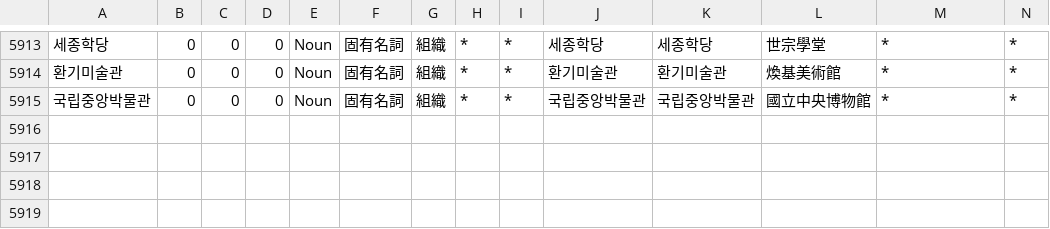
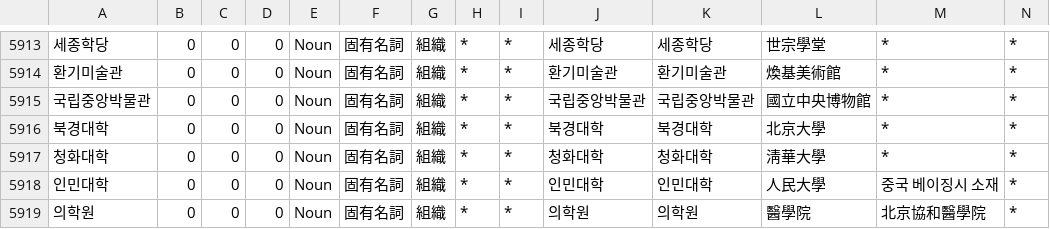
Before and after one commit to okikirmui/handic, a CSV file: seed/Noun.supplement.org.csv, drawn as a sheet; only a part is shown, gaps mark what is left out; rows hold the shown columns only; the diff names each change by its address in the sheet, - before the commit and + after, or states it on an @@ line.

```diff
--- a/seed/Noun.supplement.org.csv
+++ b/seed/Noun.supplement.org.csv
+row 5916: 북경대학 | 0 | 0 | 0 | Noun | 固有名詞 | 組織 | * | * | 북경대학 | 북경대학 | 北京大學 | * | *
+row 5917: 청화대학 | 0 | 0 | 0 | Noun | 固有名詞 | 組織 | * | * | 청화대학 | 청화대학 | 淸華大學 | * | *
+row 5918: 인민대학 | 0 | 0 | 0 | Noun | 固有名詞 | 組織 | * | * | 인민대학 | 인민대학 | 人民大學 | 중국 베이징시 소재 | *
+row 5919: 의학원 | 0 | 0 | 0 | Noun | 固有名詞 | 組織 | * | * | 의학원 | 의학원 | 醫學院 | 北京協和醫學院 | *
```
Also changed, not shown: seed/Adverb.csv, seed/Ending.csv, 6 other files.
